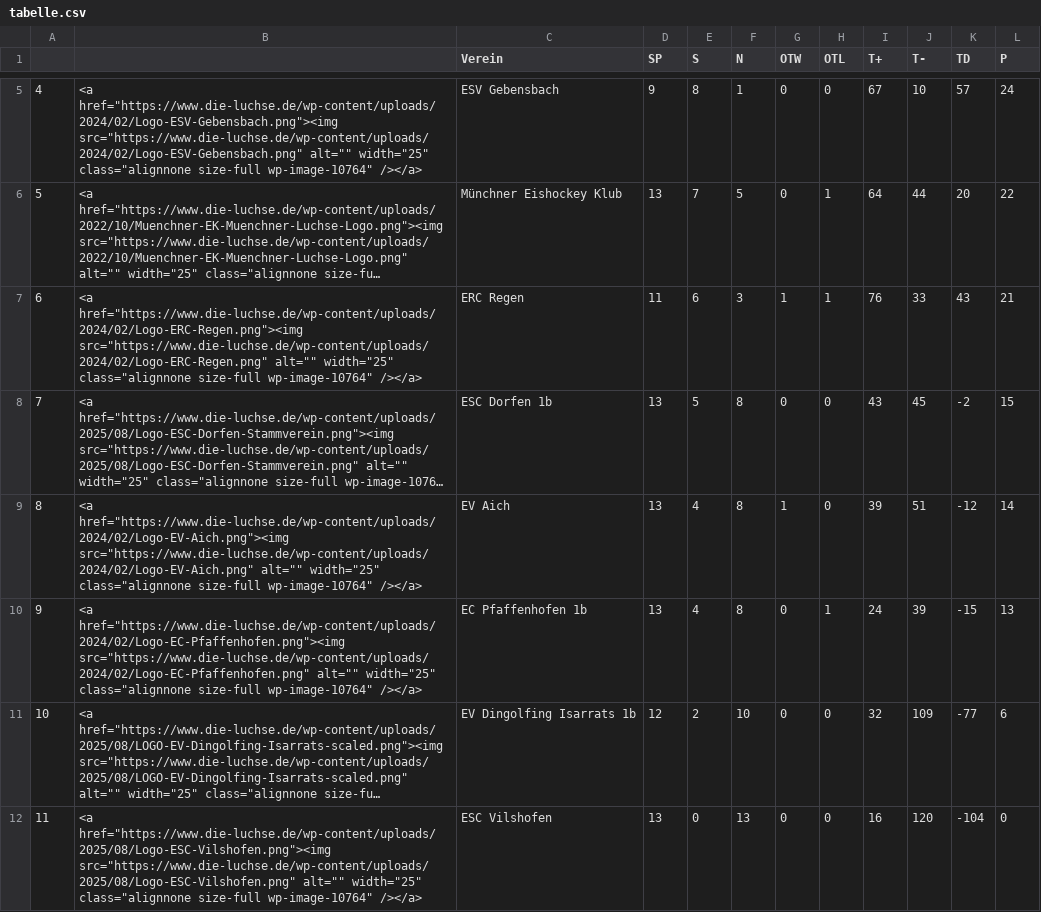
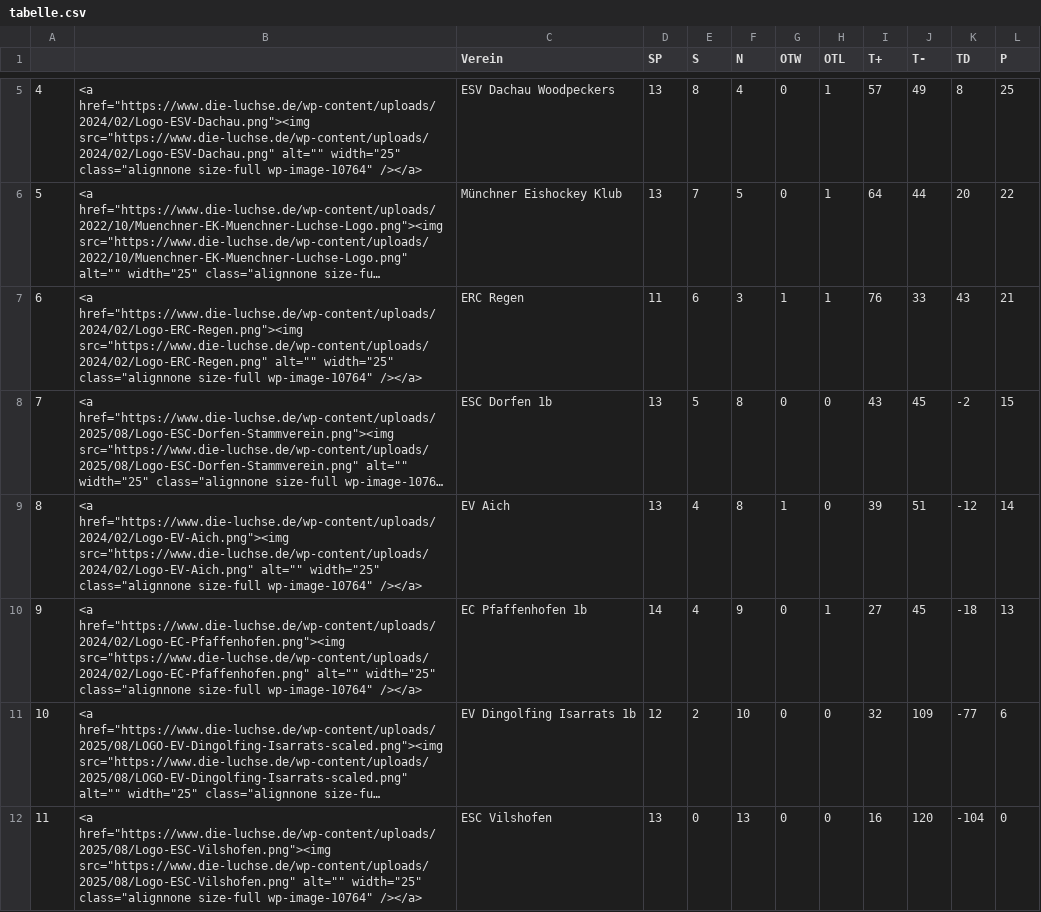
Before and after one commit to lpkiemes/mek-autotabelle, a CSV file: tabelle.csv, drawn as a sheet; only a part is shown, gaps mark what is left out; long unchanged cells end in …; the diff covers the shown part only; the diff names each change by its address in the sheet, - before the commit and + after, or states it on an @@ line.

```diff
--- a/tabelle.csv
+++ b/tabelle.csv
-B5: <a href="https://www.die-luchse.de/wp-content/uploads/2024/02/Logo-ESV-Gebensbach.png"><img src="https://www.die-luchse.de/wp-content/uploads/2024/02/Logo-ESV-Gebensbach.png" alt="" width="25"…
+B5: <a href="https://www.die-luchse.de/wp-content/uploads/2024/02/Logo-ESV-Dachau.png"><img src="https://www.die-luchse.de/wp-content/uploads/2024/02/Logo-ESV-Dachau.png" alt="" width="25"…
-C5 (Verein): ESV Gebensbach
+C5 (Verein): ESV Dachau Woodpeckers
-D5 (SP): 9
+D5 (SP): 13
-F5 (N): 1
+F5 (N): 4
-H5 (OTL): 0
+H5 (OTL): 1
-I5 (T+): 67
+I5 (T+): 57
-J5 (T-): 10
+J5 (T-): 49
-K5 (TD): 57
+K5 (TD): 8
-L5 (P): 24
+L5 (P): 25
-D10 (SP): 13
+D10 (SP): 14
-F10 (N): 8
+F10 (N): 9
-I10 (T+): 24
+I10 (T+): 27
-J10 (T-): 39
+J10 (T-): 45
-K10 (TD): -15
+K10 (TD): -18
```
Also changed, not shown: 24 edited cells elsewhere in this file, tabelle_U13.csv.
